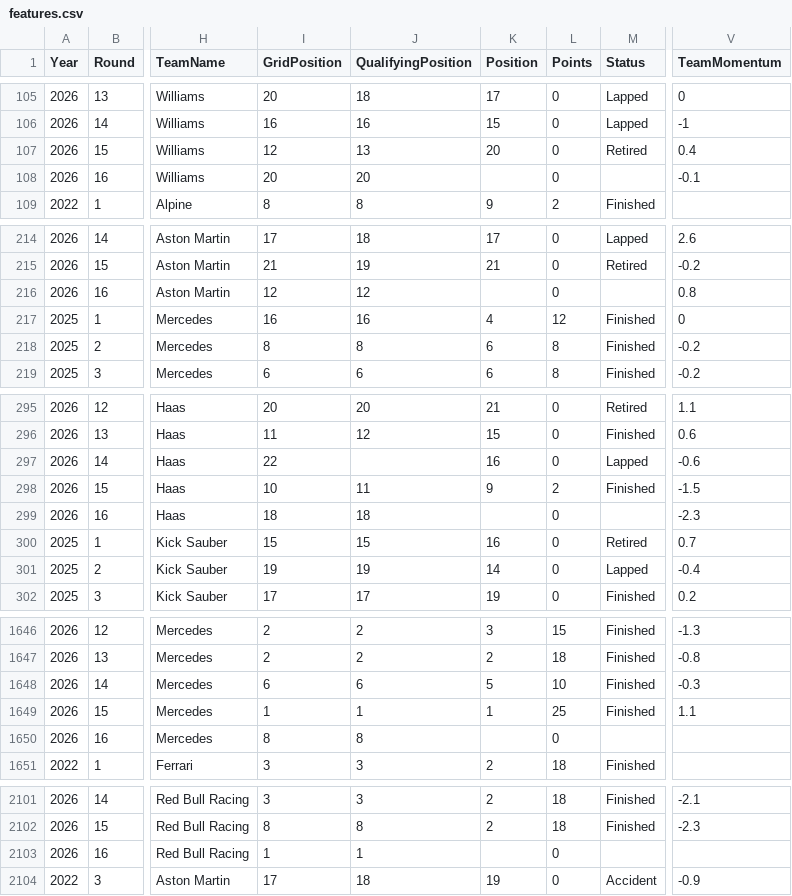
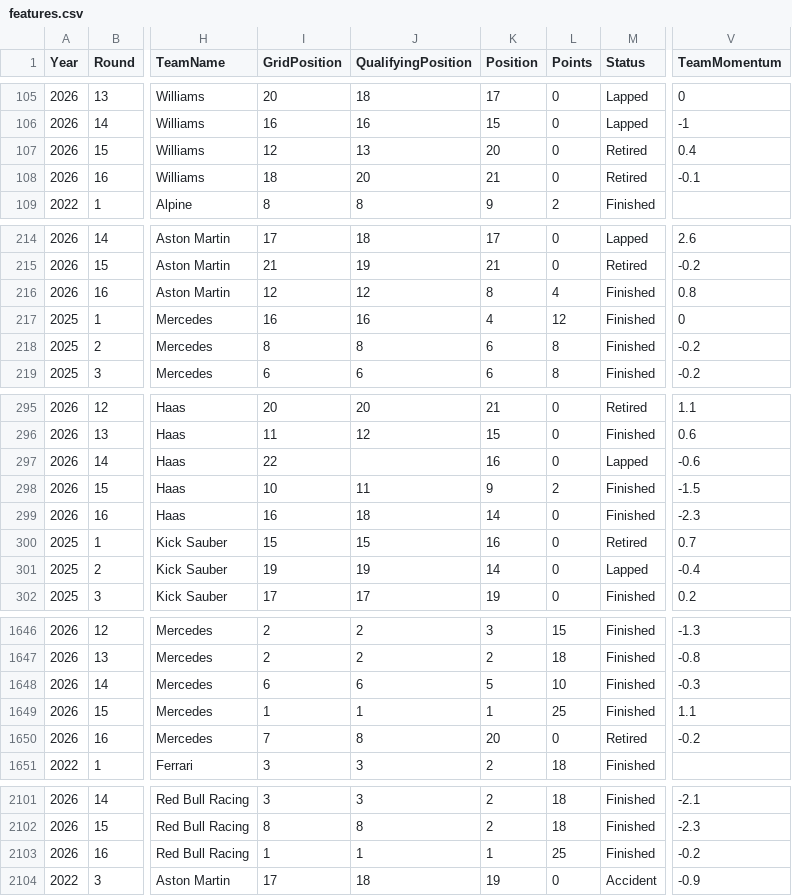
Before and after one commit to Om-Ravindra-Patil/F1-Race-Predictor, a CSV file: data/processed/features.csv, drawn as a sheet; only a part is shown, gaps mark what is left out; the diff covers the shown part only; the diff names each change by its address in the sheet, - before the commit and + after, or states it on an @@ line.

```diff
--- a/data/processed/features.csv
+++ b/data/processed/features.csv
-I108 (GridPosition): 20
+I108 (GridPosition): 18
-K108 (Position): (empty)
+K108 (Position): 21
-M108 (Status): (empty)
+M108 (Status): Retired
-K216 (Position): (empty)
+K216 (Position): 8
-L216 (Points): 0
+L216 (Points): 4
-M216 (Status): (empty)
+M216 (Status): Finished
-I299 (GridPosition): 18
+I299 (GridPosition): 16
-K299 (Position): (empty)
+K299 (Position): 14
-M299 (Status): (empty)
+M299 (Status): Finished
-I1650 (GridPosition): 8
+I1650 (GridPosition): 7
-K1650 (Position): (empty)
+K1650 (Position): 20
-M1650 (Status): (empty)
+M1650 (Status): Retired
-V1650 (TeamMomentum): (empty)
+V1650 (TeamMomentum): -0.2
-K2103 (Position): (empty)
+K2103 (Position): 1
-L2103 (Points): 0
+L2103 (Points): 25
-M2103 (Status): (empty)
+M2103 (Status): Finished
-V2103 (TeamMomentum): (empty)
+V2103 (TeamMomentum): -0.2
```
Also changed, not shown: 65 edited cells elsewhere in this file, data/raw/season_2026_results.csv.
